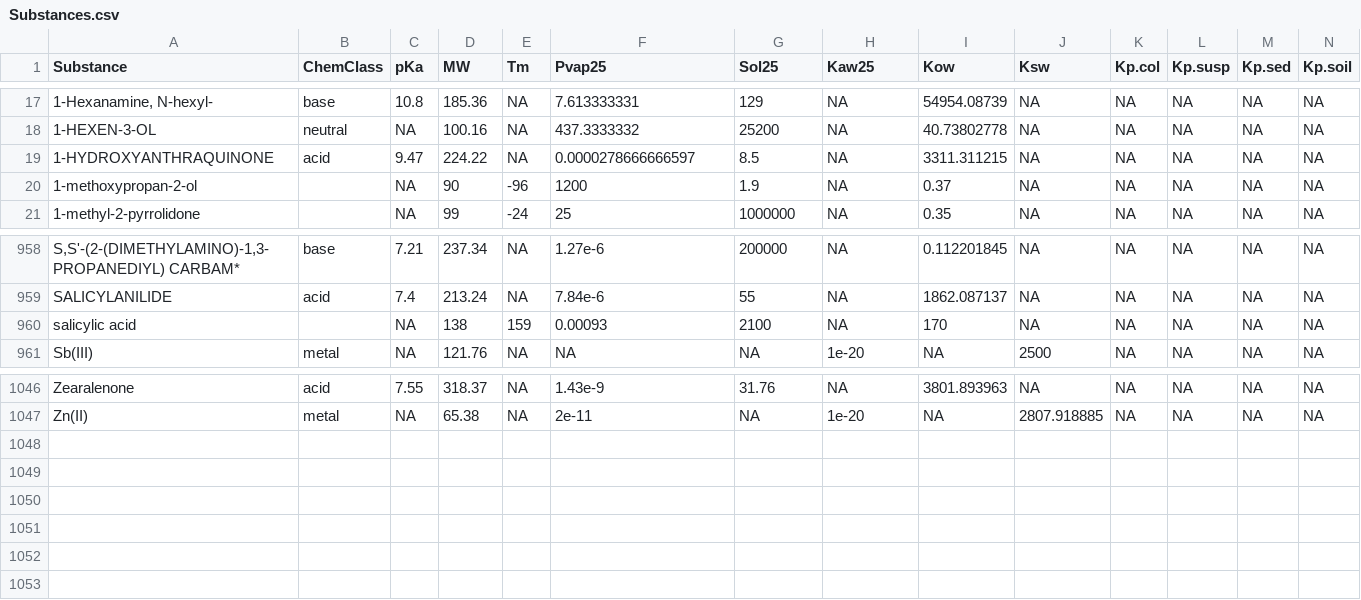
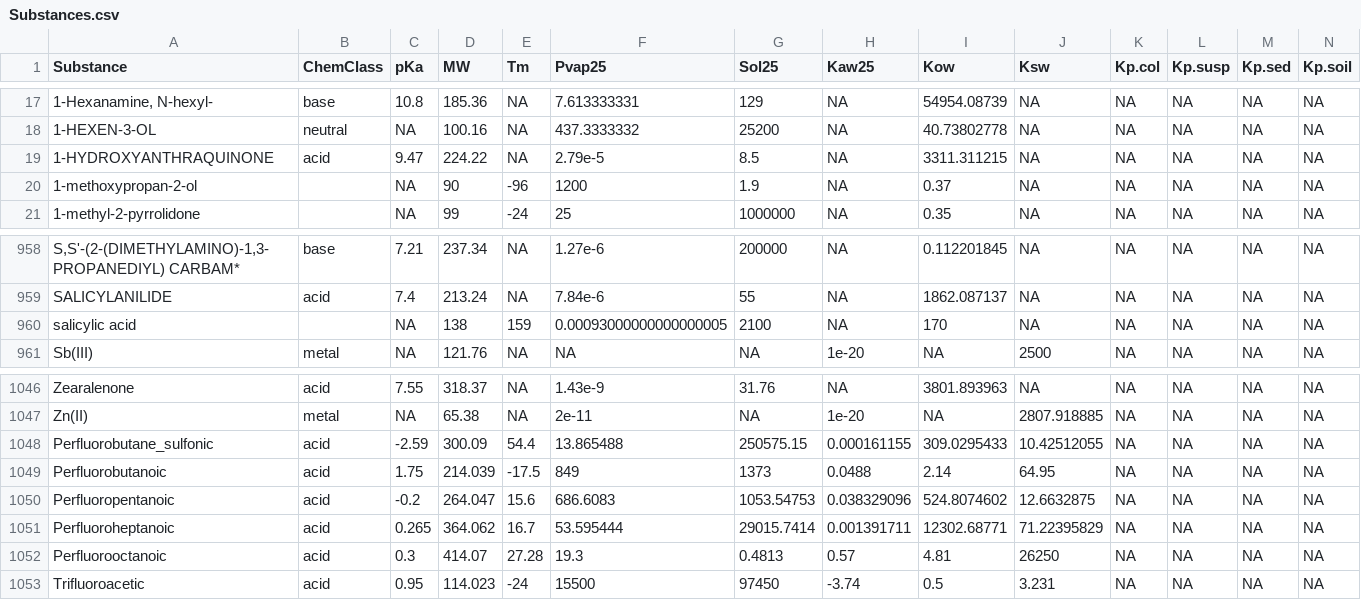
Before and after one commit to rivm-syso/SBooScripts, a CSV file: data/Substances.csv, drawn as a sheet; only a part is shown, gaps mark what is left out; rows hold the shown columns only; the diff names each change by its address in the sheet, - before the commit and + after, or states it on an @@ line.

```diff
--- a/data/Substances.csv
+++ b/data/Substances.csv
-F19 (Pvap25): 0.0000278666666597
+F19 (Pvap25): 2.79e-5
-F960 (Pvap25): 0.00093
+F960 (Pvap25): 0.00093000000000000005
+row 1048: Perfluorobutane_sulfonic | acid | -2.59 | 300.09 | 54.4 | 13.865488 | 250575.15 | 0.000161155 | 309.0295433 | 10.42512055 | NA | NA | NA | NA
+row 1049: Perfluorobutanoic | acid | 1.75 | 214.039 | -17.5 | 849 | 1373 | 0.0488 | 2.14 | 64.95 | NA | NA | NA | NA
+row 1050: Perfluoropentanoic | acid | -0.2 | 264.047 | 15.6 | 686.6083 | 1053.54753 | 0.038329096 | 524.8074602 | 12.6632875 | NA | NA | NA | NA
+row 1051: Perfluoroheptanoic | acid | 0.265 | 364.062 | 16.7 | 53.595444 | 29015.7414 | 0.001391711 | 12302.68771 | 71.22395829 | NA | NA | NA | NA
+row 1052: Perfluorooctanoic | acid | 0.3 | 414.07 | 27.28 | 19.3 | 0.4813 | 0.57 | 4.81 | 26250 | NA | NA | NA | NA
+row 1053: Trifluoroacetic | acid | 0.95 | 114.023 | -24 | 15500 | 97450 | -3.74 | 0.5 | 3.231 | NA | NA | NA | NA
```
Also changed, not shown: data/SubstanceCompartments.csv.
